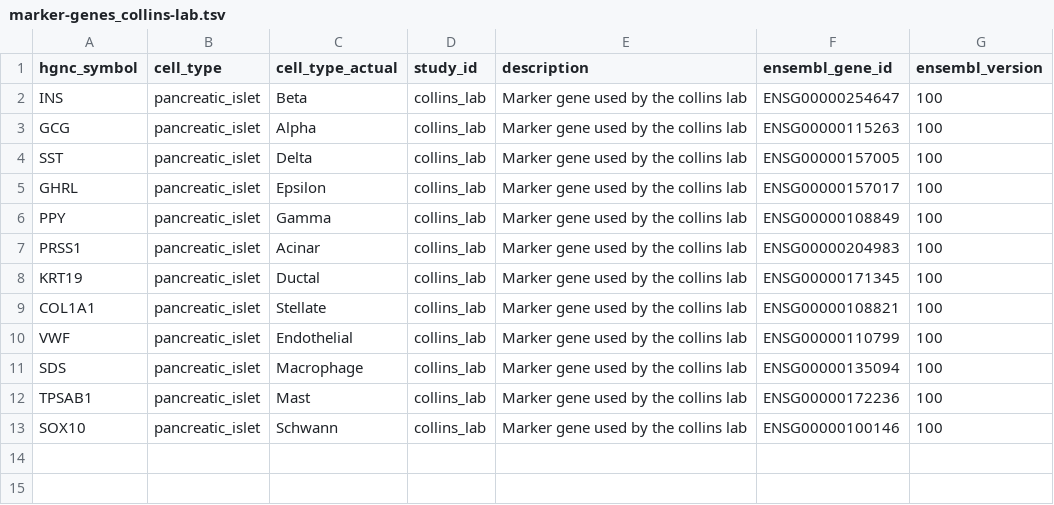
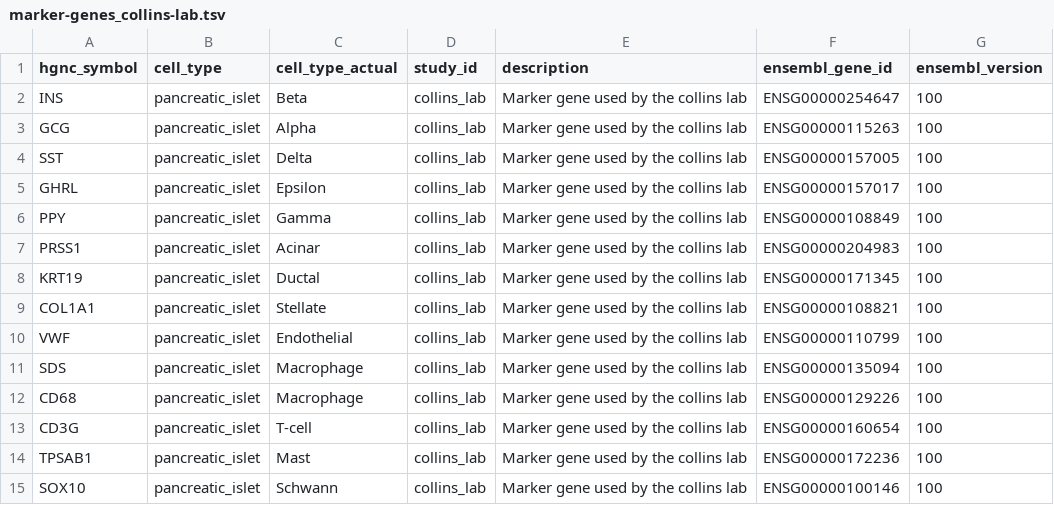
Before and after one commit to ckrilow/dev-ckrilow, a TSV file: studies/chen-t1d/marker-genes_collins-lab.tsv, drawn as a sheet; the diff names each change by its address in the sheet, - before the commit and + after, or states it on an @@ line.

Commit message:
add more marker genes to collins lab

```diff
--- a/studies/chen-t1d/marker-genes_collins-lab.tsv
+++ b/studies/chen-t1d/marker-genes_collins-lab.tsv
+row 12: CD68 | pancreatic_islet | Macrophage | collins_lab | Marker gene used by the collins lab | ENSG00000129226 | 100
+row 13: CD3G | pancreatic_islet | T-cell | collins_lab | Marker gene used by the collins lab | ENSG00000160654 | 100
```
